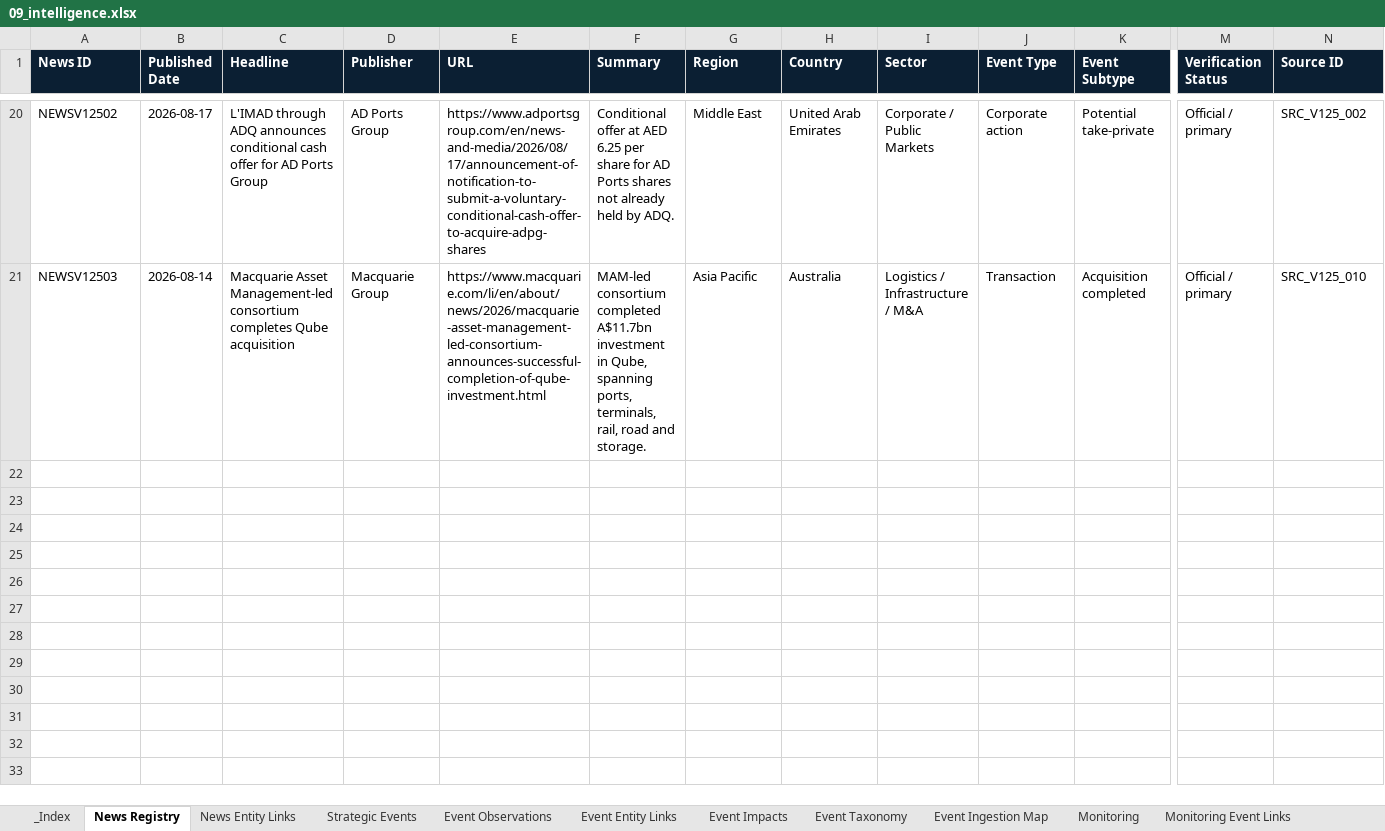
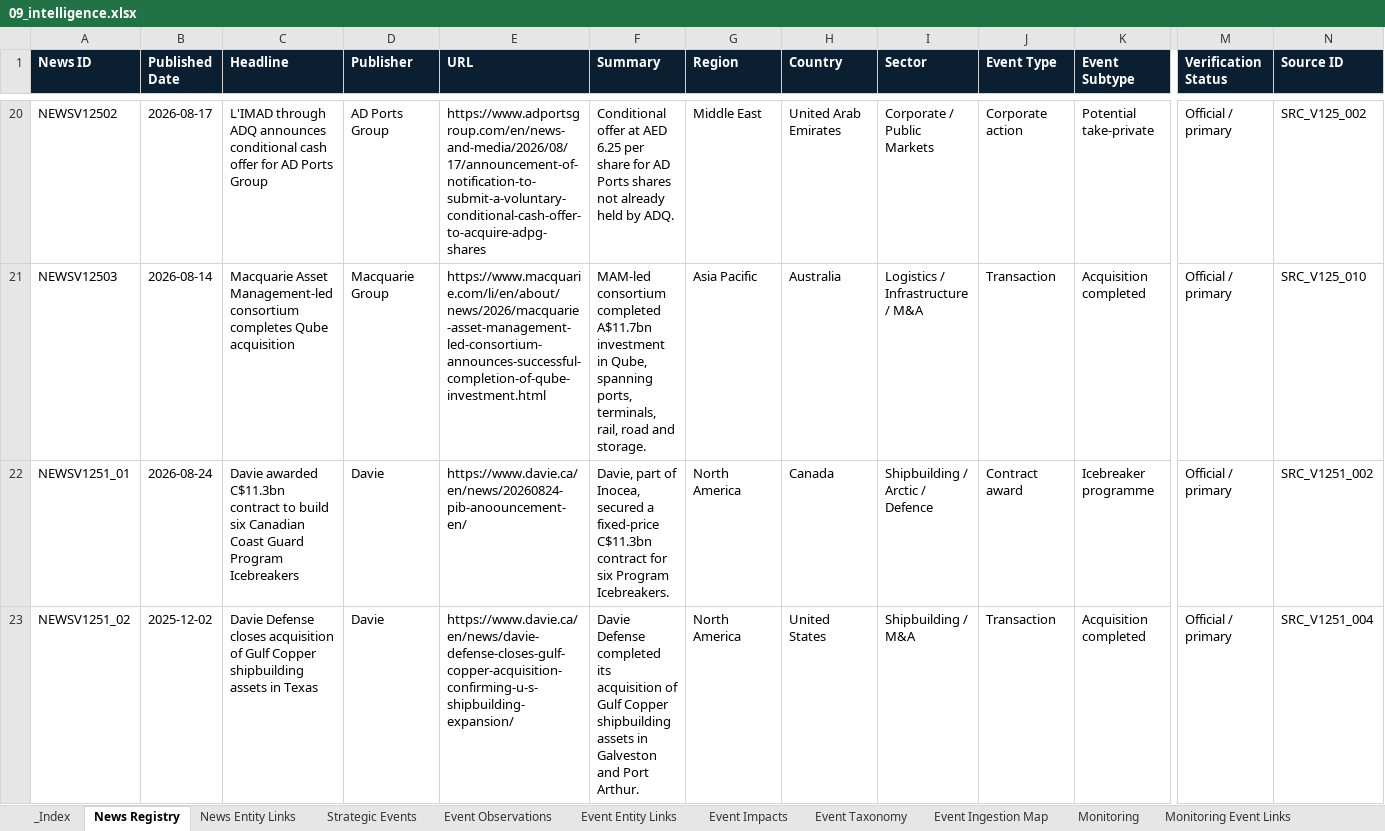
Before and after one commit to PNCIntel/pc-maritime-monitor, an Excel workbook: data/09_intelligence.xlsx, sheet News Registry, drawn as a sheet; only a part is shown, gaps mark what is left out; values as stored, in another font and other column widths than the file's, no borders; rows hold the shown columns only; the diff covers the shown part only; the diff names each change by its address in the sheet, - before the commit and + after, or states it on an @@ line.

```diff
--- a/data/09_intelligence.xlsx (sheet News Registry)
+++ b/data/09_intelligence.xlsx (sheet News Registry)
+row 22: NEWSV1251_01 | 2026-08-24 | Davie awarded C$11.3bn contract to build six Canadian Coast Guard Program Icebreakers | Davie | https://www.davie.ca/en/news/20260824-pib-anoouncement-en/ | Davie, part of Inocea, secured a fixed-price C$11.3bn contract for six Program Icebreakers. | North America | Canada | Shipbuilding / Arctic / Defence | Contract award | Icebreaker programme | Official / primary | SRC_V1251_002
+row 23: NEWSV1251_02 | 2025-12-02 | Davie Defense closes acquisition of Gulf Copper shipbuilding assets in Texas | Davie | https://www.davie.ca/en/news/davie-defense-closes-gulf-copper-acquisition-confirming-u-s-shipbuilding-expansion/ | Davie Defense completed its acquisition of Gulf Copper shipbuilding assets in Galveston and Port Arthur. | North America | United States | Shipbuilding / M&A | Transaction | Acquisition completed | Official / primary | SRC_V1251_004
```
Also changed, not shown: 5 added rows elsewhere in this sheet, sheet News Entity Links, data/01_core_entities.xlsx, data/02_maritime.xlsx, 3 other files.
